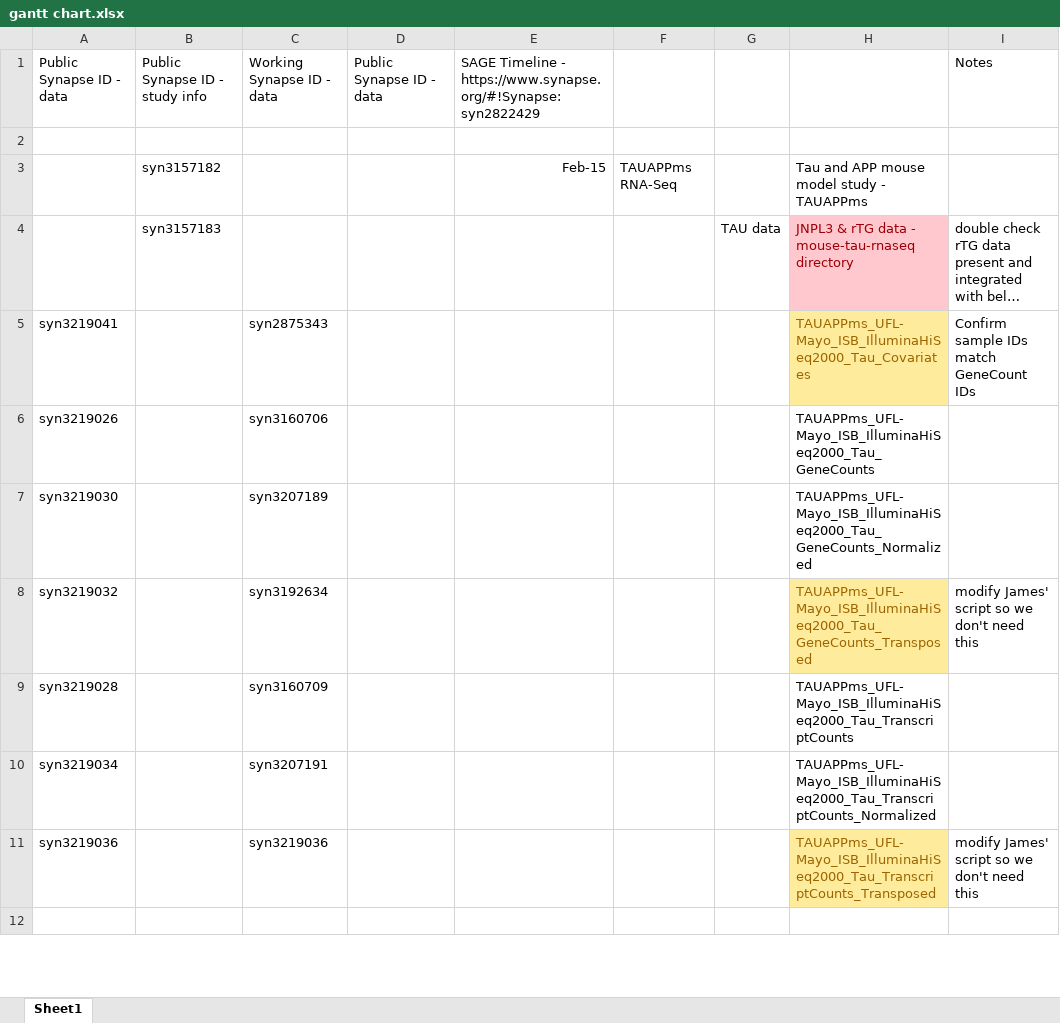
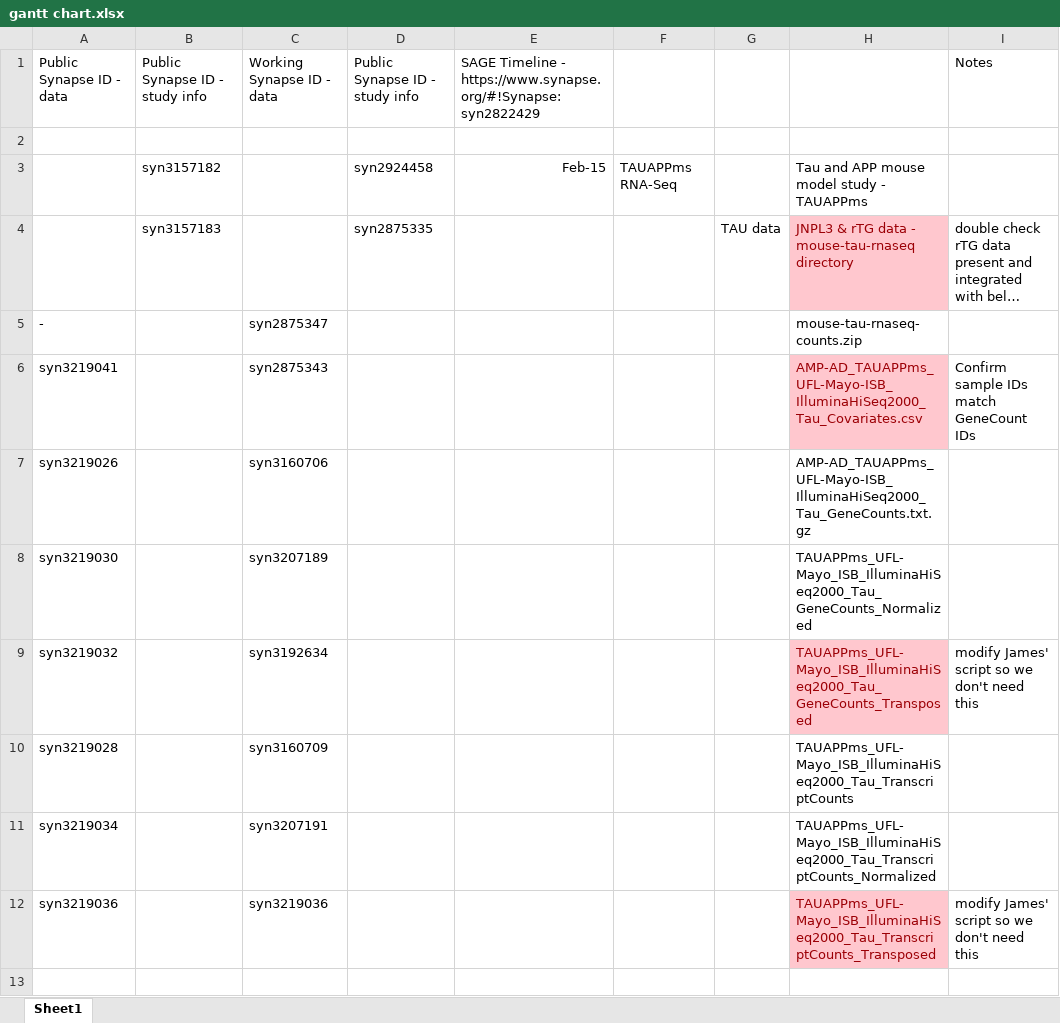
Before and after one commit to bheavner/amp_working, an Excel workbook: project management/gantt chart.xlsx, sheet Sheet1, drawn as a sheet; only a part is shown; long unchanged cells end in …; values as stored, in another font and other column widths than the file's, no borders; charts and pictures not drawn; addresses are those after the commit; the diff covers the shown part only; the diff names each change by its address in the sheet, - before the commit and + after, or states it on an @@ line.

```diff
--- a/project management/gantt chart.xlsx (sheet Sheet1)
+++ b/project management/gantt chart.xlsx (sheet Sheet1)
-D1: Public Synapse ID - data
+D1: Public Synapse ID - study info
-D3: (empty)
+D3: syn2924458
-D4: (empty)
+D4: syn2875335
+row 5: - |  | syn2875347 |  |  |  |  | mouse-tau-rnaseq-counts.zip
-H6: TAUAPPms_UFL-Mayo_ISB_IlluminaHiSeq2000_Tau_Covariates
+H6: AMP-AD_TAUAPPms_UFL-Mayo-ISB_IlluminaHiSeq2000_Tau_Covariates.csv
@@ H6 fill: #FFEB9C → #FFC7CE, text colour: #9C6500 → #9C0006 @@
-H7: TAUAPPms_UFL-Mayo_ISB_IlluminaHiSeq2000_Tau_GeneCounts
+H7: AMP-AD_TAUAPPms_UFL-Mayo-ISB_IlluminaHiSeq2000_Tau_GeneCounts.txt.gz
@@ H9 fill: #FFEB9C → #FFC7CE, text colour: #9C6500 → #9C0006 @@
@@ H12 fill: #FFEB9C → #FFC7CE, text colour: #9C6500 → #9C0006 @@
```
Also changed, not shown: 4 added rows, 3 removed rows, 3 edited cells and cell formats elsewhere in this sheet, charts or pictures, 5 other files.
